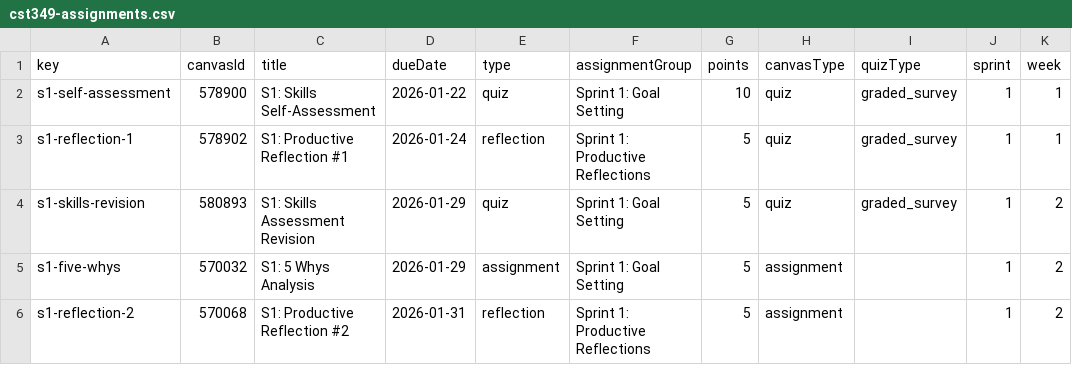
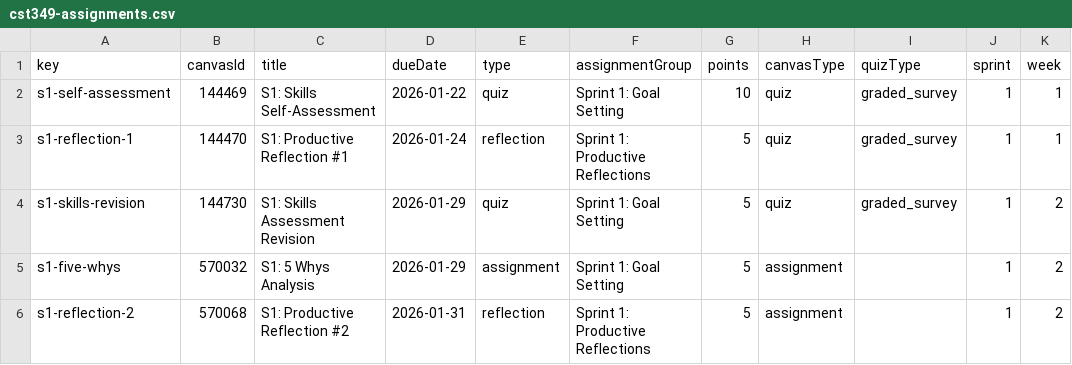
Before and after one commit to profsathya/Common-Curriculum, a CSV file: config/cst349-assignments.csv, drawn as a sheet; only a part is shown; the diff names each change by its address in the sheet, - before the commit and + after, or states it on an @@ line.

```diff
--- a/config/cst349-assignments.csv
+++ b/config/cst349-assignments.csv
-B2 (canvasId): 578900
+B2 (canvasId): 144469
-B3 (canvasId): 578902
+B3 (canvasId): 144470
-B4 (canvasId): 580893
+B4 (canvasId): 144730
```
Also changed, not shown: 4 other files.
